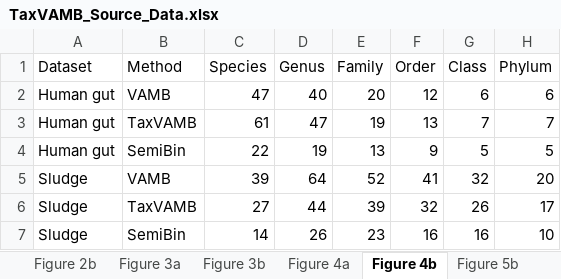
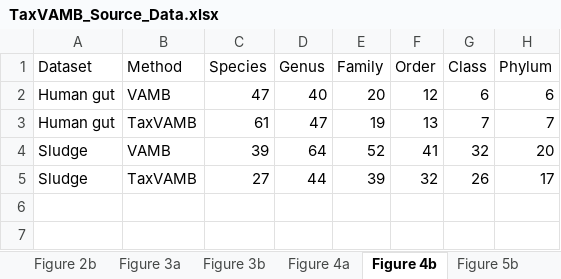
Before and after one commit to sgalkina/TaxVAMB_paper_figures, an Excel workbook: data/TaxVAMB_Source_Data.xlsx, sheet Figure 4b, drawn as a sheet; values as stored, in another font and other column widths than the file's, no borders; the diff names each change by its address in the sheet, - before the commit and + after, or states it on an @@ line.

```diff
--- a/data/TaxVAMB_Source_Data.xlsx (sheet Figure 4b)
+++ b/data/TaxVAMB_Source_Data.xlsx (sheet Figure 4b)
-row 4: Human gut | SemiBin | 22 | 19 | 13 | 9 | 5 | 5
-row 7: Sludge | SemiBin | 14 | 26 | 23 | 16 | 16 | 10
```
Also changed, not shown: sheet Figure 2a, sheet Supplementary Figure 5-6, sheet Figure 2b, sheet Figure 4a, formulas that keep their value, 1 other file.
